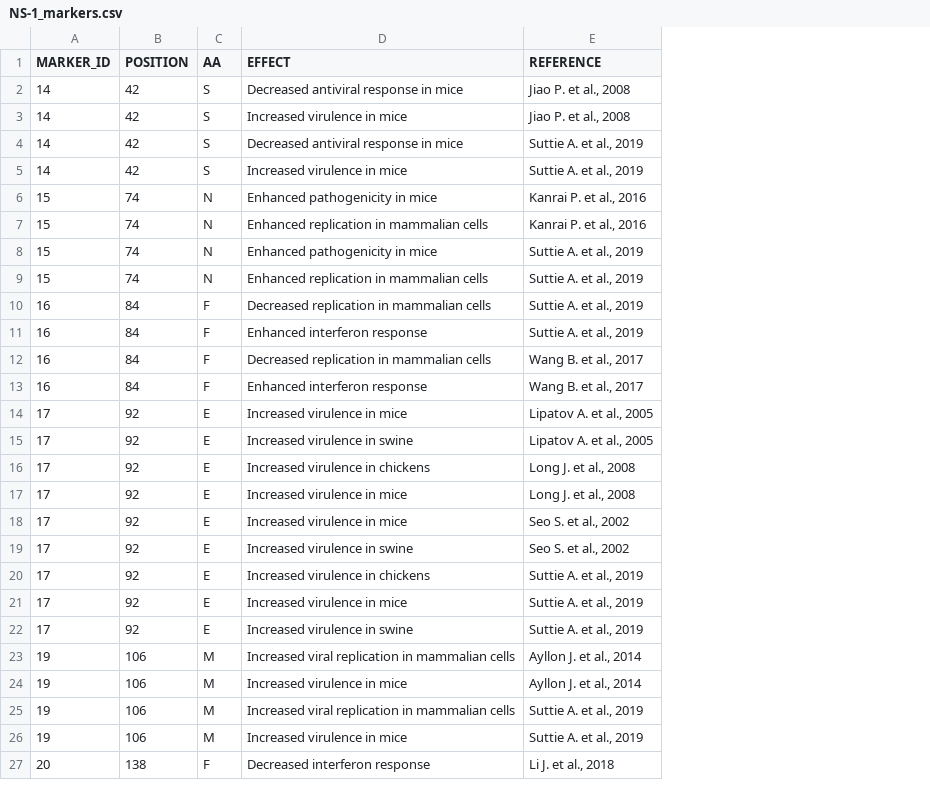
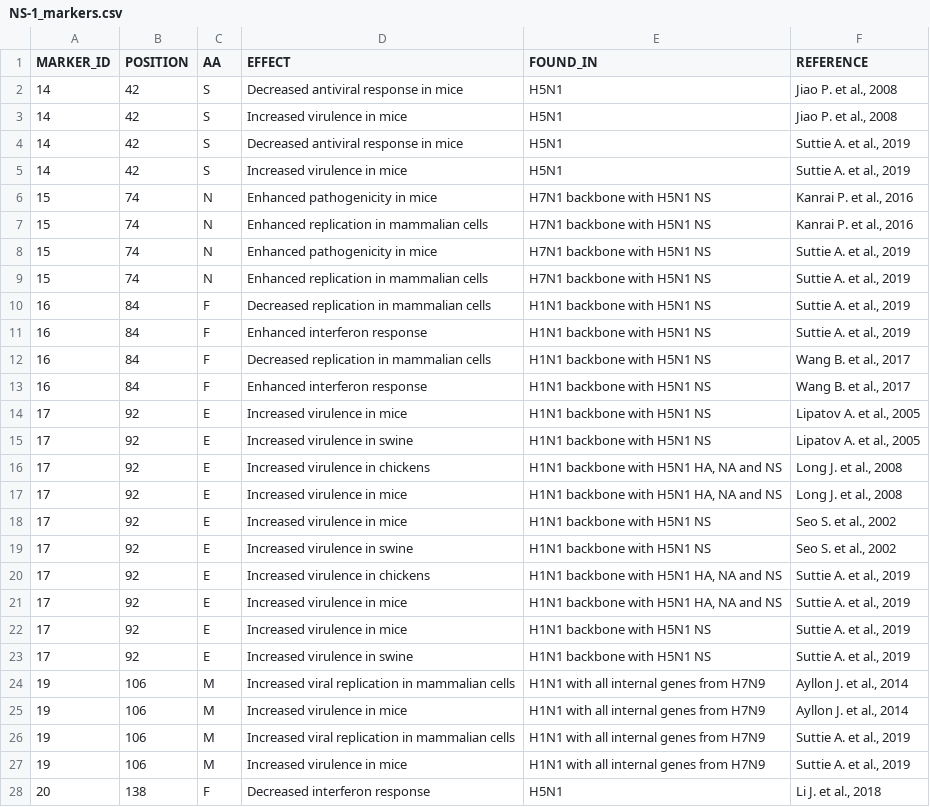
Before and after one commit to ValldHebron-Bioinformatics/FluTyper, a CSV file: protocols/AVIAN/v1/markers/NS-1_markers.csv, drawn as a sheet; only a part is shown; the diff names each change by its address in the sheet, - before the commit and + after, or states it on an @@ line.

```diff
--- a/protocols/AVIAN/v1/markers/NS-1_markers.csv
+++ b/protocols/AVIAN/v1/markers/NS-1_markers.csv
+column E (FOUND_IN), rows 2-20: H5N1 | H5N1 | H5N1 | H5N1 | H7N1 backbone with H5N1 NS | H7N1 backbone with H5N1 NS | H7N1 backbone with H5N1 NS | H7N1 backbone with H5N1 NS | H1N1 backbone with H5N1 NS | H1N1 backbone with H5N1 NS | H1N1 backbone with H5N1 NS | H1N1 backbone with H5N1 NS | H1N1 backbone with H5N1 NS | H1N1 backbone with H5N1 NS | H1N1 backbone with H5N1 HA, NA and NS | H1N1 backbone with H5N1 HA, NA and NS | H1N1 backbone with H5N1 NS | H1N1 backbone with H5N1 NS | H1N1 backbone with H5N1 HA, NA and NS; rows 22-28: H1N1 backbone with H5N1 NS | H1N1 backbone with H5N1 NS | H1N1 with all internal genes from H7N9 | H1N1 with all internal genes from H7N9 | H1N1 with all internal genes from H7N9 | H1N1 with all internal genes from H7N9 | H5N1
+row 21: 17 | 92 | E | Increased virulence in mice | H1N1 backbone with H5N1 HA, NA and NS | Suttie A. et al., 2019
```
Also changed, not shown: protocols/AVIAN/v1/markers/HA1_markers.csv, protocols/AVIAN/v1/markers/NA_markers.csv, 11 other files.
